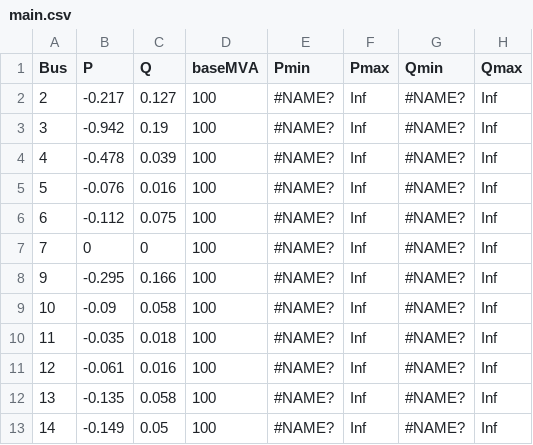
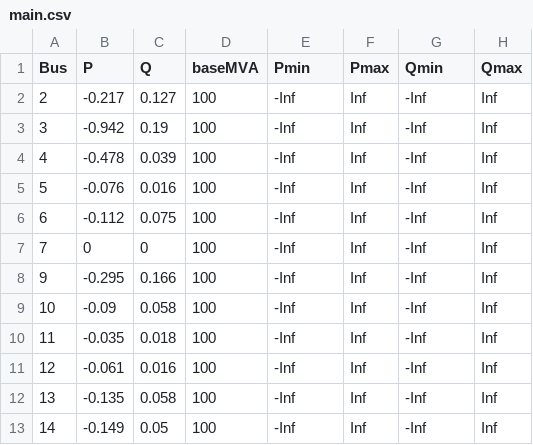
Before and after one commit to guilda-dev/guilda, a CSV file: _GUILDAobject/+network/@IEEE14bus/component/load-power/main.csv, drawn as a sheet; only a part is shown; the diff names each change by its address in the sheet, - before the commit and + after, or states it on an @@ line.

```diff
--- a/_GUILDAobject/+network/@IEEE14bus/component/load-power/main.csv
+++ b/_GUILDAobject/+network/@IEEE14bus/component/load-power/main.csv
-E2:E13 (Pmin): #NAME?
+E2:E13 (Pmin): -Inf
-G2:G13 (Qmin): #NAME?
+G2:G13 (Qmin): -Inf
```
Also changed, not shown: _GUILDAobject/+network/@IEEE14bus/component/gen-park/main.csv, _GUILDAobject/+network/@IEEE14bus_lossless/component/gen-park/main.csv, 5 other files.
